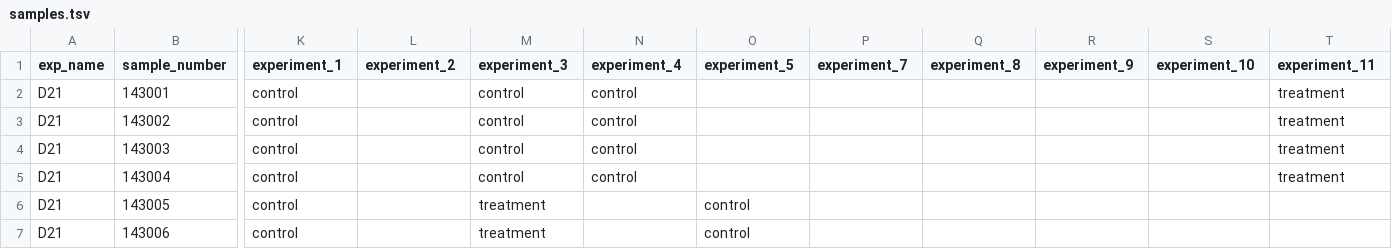
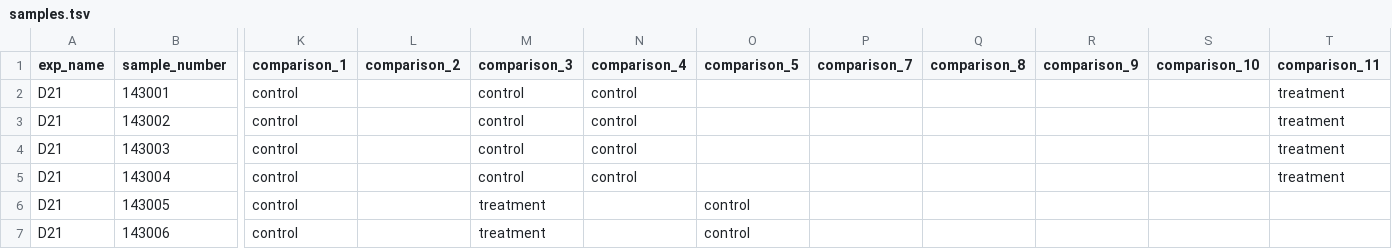
Before and after one commit to nhinvo/RNAseq-SM-InternalStandard, a TSV file: config/samples.tsv, drawn as a sheet; only a part is shown, gaps mark what is left out; the diff names each change by its address in the sheet, - before the commit and + after, or states it on an @@ line.

Commit message:
change experiment to comparison and change memory requirement

```diff
--- a/config/samples.tsv
+++ b/config/samples.tsv
-K1: experiment_1
+K1: comparison_1
-L1: experiment_2
+L1: comparison_2
-M1: experiment_3
+M1: comparison_3
-N1: experiment_4
+N1: comparison_4
-O1: experiment_5
+O1: comparison_5
-P1: experiment_7
+P1: comparison_7
-Q1: experiment_8
+Q1: comparison_8
-R1: experiment_9
+R1: comparison_9
-S1: experiment_10
+S1: comparison_10
-T1: experiment_11
+T1: comparison_11
```
Also changed, not shown: 3 other files.
